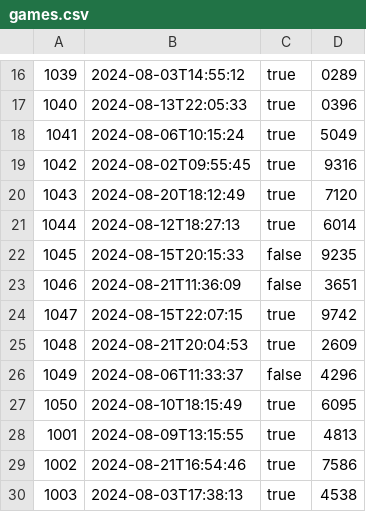
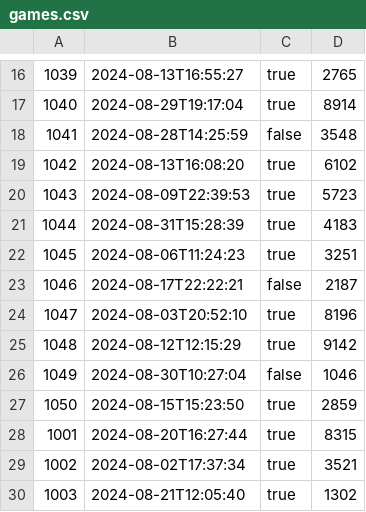
Before and after one commit to java-54-Dmitriy-Volchenko/bulls-cows-csv-files-generator, a CSV file: games.csv, drawn as a sheet; only a part is shown, gaps mark what is left out; the diff covers the shown part only.

```diff
--- a/games.csv
+++ b/games.csv
@@ -16,15 +16,15 @@
-1039,2024-08-03T14:55:12,true,0289
-1040,2024-08-13T22:05:33,true,0396
-1041,2024-08-06T10:15:24,true,5049
-1042,2024-08-02T09:55:45,true,9316
-1043,2024-08-20T18:12:49,true,7120
-1044,2024-08-12T18:27:13,true,6014
-1045,2024-08-15T20:15:33,false,9235
-1046,2024-08-21T11:36:09,false,3651
-1047,2024-08-15T22:07:15,true,9742
-1048,2024-08-21T20:04:53,true,2609
-1049,2024-08-06T11:33:37,false,4296
-1050,2024-08-10T18:15:49,true,6095
-1001,2024-08-09T13:15:55,true,4813
-1002,2024-08-21T16:54:46,true,7586
-1003,2024-08-03T17:38:13,true,4538
+1039,2024-08-13T16:55:27,true,2765
+1040,2024-08-29T19:17:04,true,8914
+1041,2024-08-28T14:25:59,false,3548
+1042,2024-08-13T16:08:20,true,6102
+1043,2024-08-09T22:39:53,true,5723
+1044,2024-08-31T15:28:39,true,4183
+1045,2024-08-06T11:24:23,true,3251
+1046,2024-08-17T22:22:21,false,2187
+1047,2024-08-03T20:52:10,true,8196
+1048,2024-08-12T12:15:29,true,9142
+1049,2024-08-30T10:27:04,false,1046
+1050,2024-08-15T15:23:50,true,2859
+1001,2024-08-20T16:27:44,true,8315
+1002,2024-08-02T17:37:34,true,3521
+1003,2024-08-21T12:05:40,true,1302
```
Also changed, not shown: 75 edited cells elsewhere in this file, games-gamers.csv, moves.csv, 2 other files.
